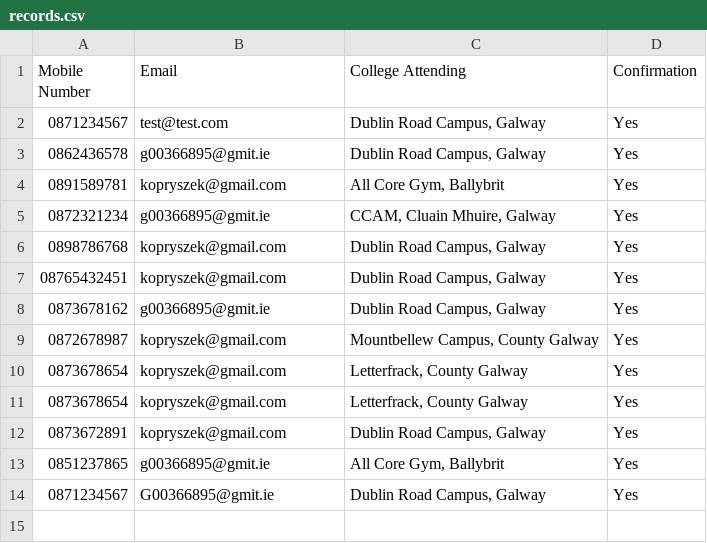
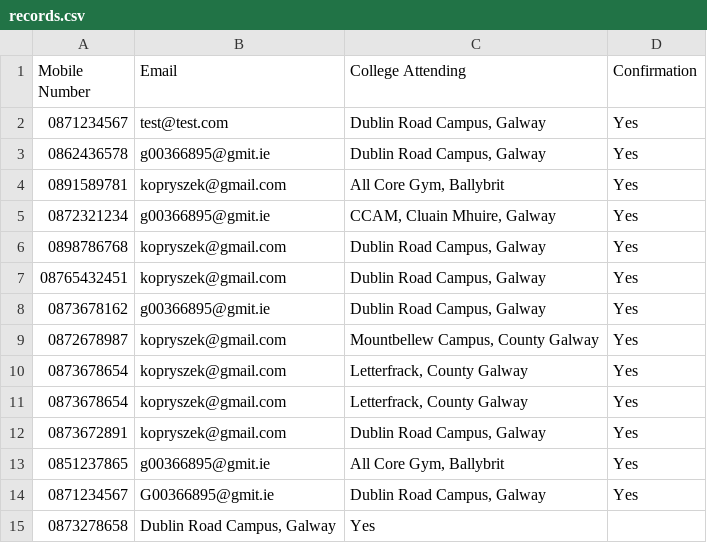
Before and after one commit to krystianopryszek99/Applied-Project-and-Minor-Dissertation, a CSV file: records.csv, drawn as a sheet.

Commit message:
Storing email to the database during registration

```diff
--- a/records.csv
+++ b/records.csv
@@ -14 +14,2 @@ Mobile Number,Email,College Attending,Confirmation
 0871234567,G00366895@gmit.ie,"Dublin Road Campus, Galway",Yes
+0873278658,"Dublin Road Campus, Galway",Yes
```
Also changed, not shown: clockingLog/Logs.csv, 3 other files.
